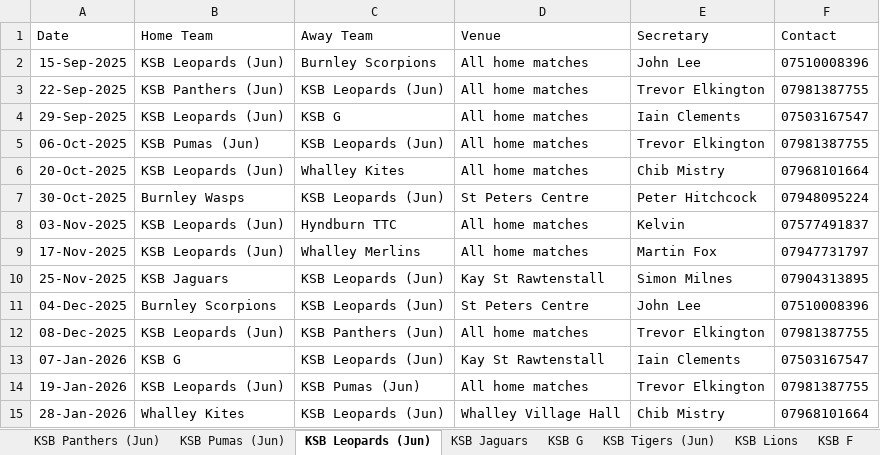
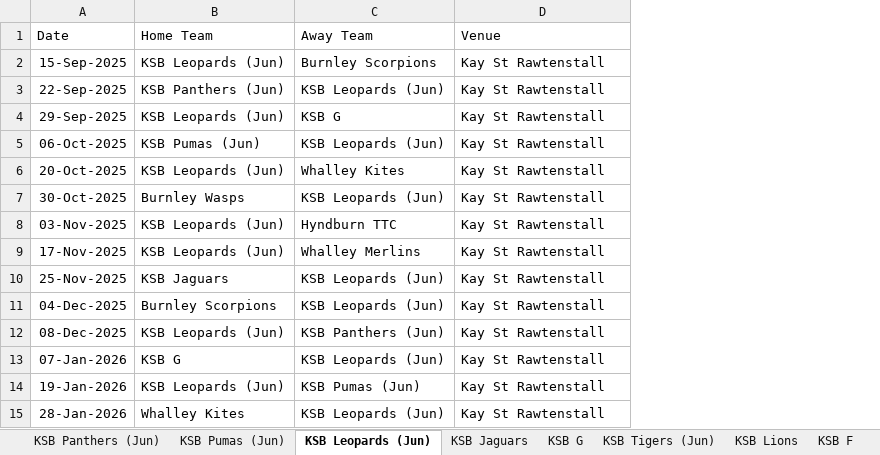
Before and after one commit to Daven-code/KSB-Table-Tennis, an Excel workbook: league-fixtures-2025-2026.xlsm, sheet KSB Leopards (Jun), drawn as a sheet; values as stored, in another font and other column widths than the file's, no borders; the diff names each change by its address in the sheet, - before the commit and + after, or states it on an @@ line.

```diff
--- a/league-fixtures-2025-2026.xlsm (sheet KSB Leopards (Jun))
+++ b/league-fixtures-2025-2026.xlsm (sheet KSB Leopards (Jun))
-column E (Secretary), rows 2-15: John Lee | Trevor Elkington | Iain Clements | Trevor Elkington | Chib Mistry | Peter Hitchcock | Kelvin | Martin Fox | Simon Milnes | John Lee | Trevor Elkington | Iain Clements | Trevor Elkington | Chib Mistry
-column F (Contact), rows 2-15: 07510008396 | 07981387755 | 07503167547 | 07981387755 | 07968101664 | 07948095224 | 07577491837 | 07947731797 | 07904313895 | 07510008396 | 07981387755 | 07503167547 | 07981387755 | 07968101664
-D2:D6 (Venue): All home matches
+D2:D6 (Venue): Kay St Rawtenstall
-D7 (Venue): St Peters Centre
+D7 (Venue): Kay St Rawtenstall
-D8:D9 (Venue): All home matches
+D8:D9 (Venue): Kay St Rawtenstall
-D11 (Venue): St Peters Centre
+D11 (Venue): Kay St Rawtenstall
-D12 (Venue): All home matches
+D12 (Venue): Kay St Rawtenstall
-D14 (Venue): All home matches
+D14 (Venue): Kay St Rawtenstall
-D15 (Venue): Whalley Village Hall
+D15 (Venue): Kay St Rawtenstall
```
Also changed, not shown: sheet KSB Fixtures, sheet KSB Tigers (Jun), sheet KSB Pumas (Jun), sheet KSB Panthers (Jun), sheet KSB F, sheet KSB G, 7 more sheets, 28 other files.
